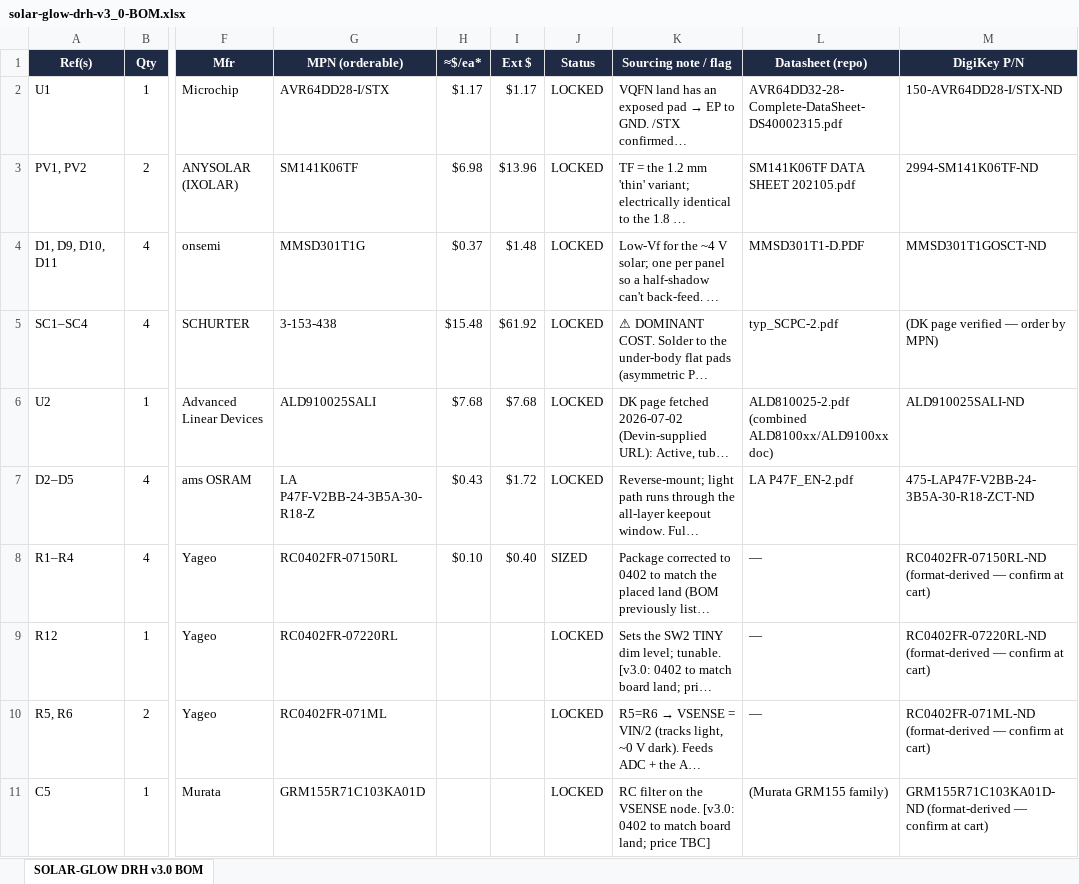
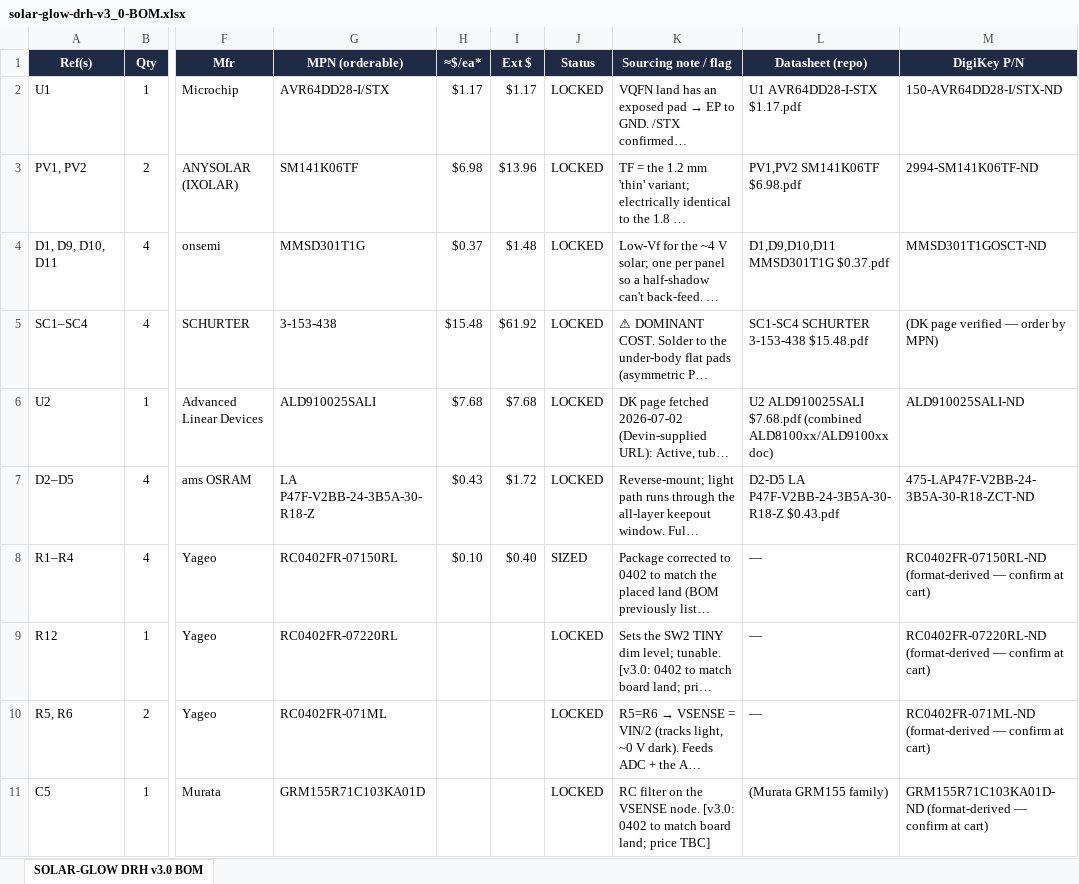
Before and after one commit to devinhorowitz/solar-business-card, an Excel workbook: PCB/solar-glow-drh-v3_0-BOM.xlsx, sheet SOLAR-GLOW DRH v3.0 BOM, drawn as a sheet; only a part is shown, gaps mark what is left out; long unchanged cells end in …; values as stored, in another font and other column widths than the file's, no borders; the diff covers the shown part only; the diff names each change by its address in the sheet, - before the commit and + after, or states it on an @@ line.

```diff
--- a/PCB/solar-glow-drh-v3_0-BOM.xlsx (sheet SOLAR-GLOW DRH v3.0 BOM)
+++ b/PCB/solar-glow-drh-v3_0-BOM.xlsx (sheet SOLAR-GLOW DRH v3.0 BOM)
-L2 (Datasheet (repo)): AVR64DD32-28-Complete-DataSheet-DS40002315.pdf
+L2 (Datasheet (repo)): U1 AVR64DD28-I-STX $1.17.pdf
-L3 (Datasheet (repo)): SM141K06TF DATA SHEET 202105.pdf
+L3 (Datasheet (repo)): PV1,PV2 SM141K06TF $6.98.pdf
-L4 (Datasheet (repo)): MMSD301T1-D.PDF
+L4 (Datasheet (repo)): D1,D9,D10,D11 MMSD301T1G $0.37.pdf
-L5 (Datasheet (repo)): typ_SCPC-2.pdf
+L5 (Datasheet (repo)): SC1-SC4 SCHURTER 3-153-438 $15.48.pdf
-L6 (Datasheet (repo)): ALD810025-2.pdf (combined ALD8100xx/ALD9100xx…
+L6 (Datasheet (repo)): U2 ALD910025SALI $7.68.pdf (combined ALD8100xx/ALD9100xx…
-L7 (Datasheet (repo)): LA P47F_EN-2.pdf
+L7 (Datasheet (repo)): D2-D5 LA P47F-V2BB-24-3B5A-30-R18-Z $0.43.pdf
```
Also changed, not shown: 11 edited cells elsewhere in this sheet, PCB/solar-glow-drh-v3_0-BOM-assembly.xlsx, 4 other files.
